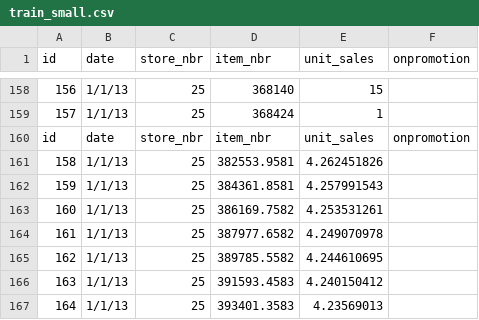
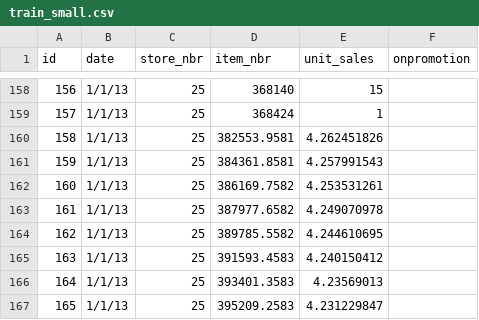
Before and after one commit to oliviali2/foodwaste, a CSV file: train_small.csv, drawn as a sheet; only a part is shown, gaps mark what is left out; the shorter side is filled out with more unchanged rows; the diff names each change by its address in the sheet, - before the commit and + after, or states it on an @@ line.

Commit message:
keras + smaller csv w/o label

```diff
--- a/train_small.csv
+++ b/train_small.csv
-row 160: id | date | store_nbr | item_nbr | unit_sales | onpromotion
```
Also changed, not shown: 4 other files.
